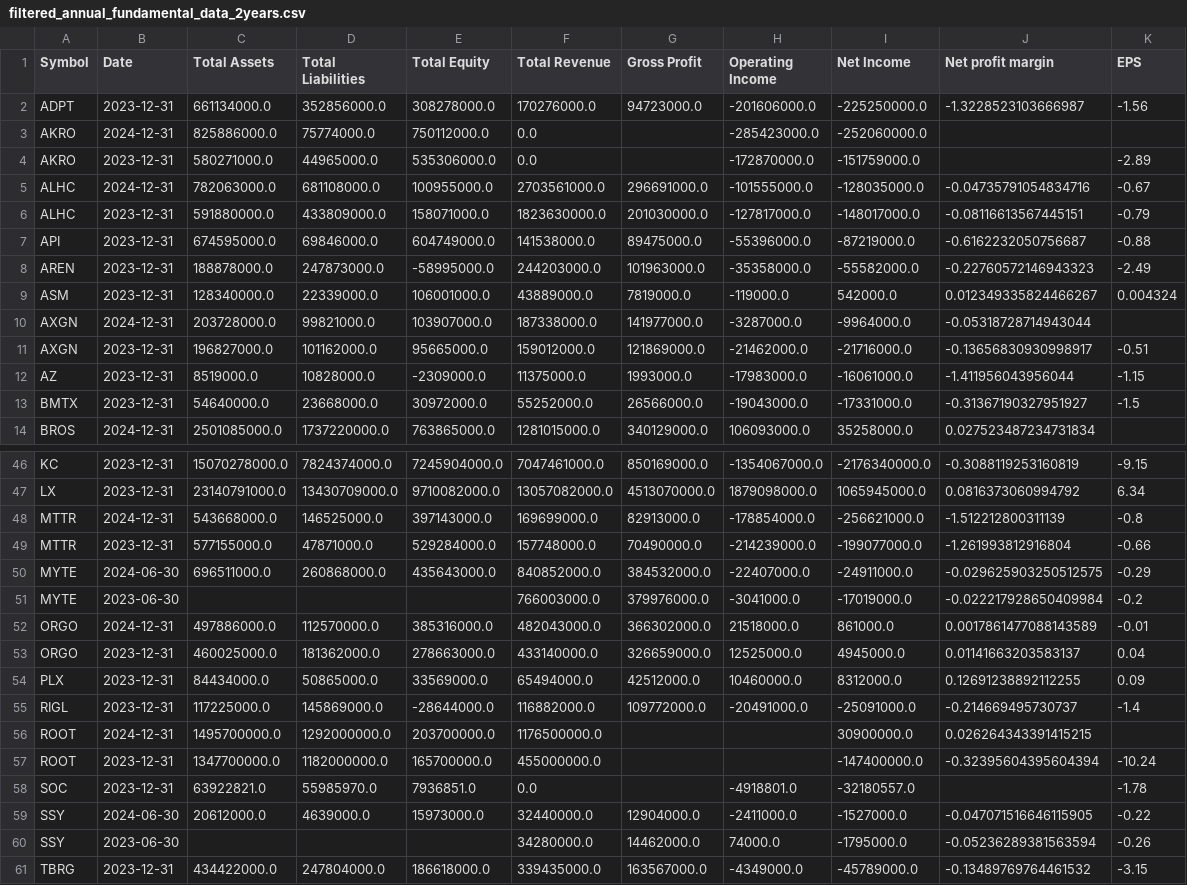
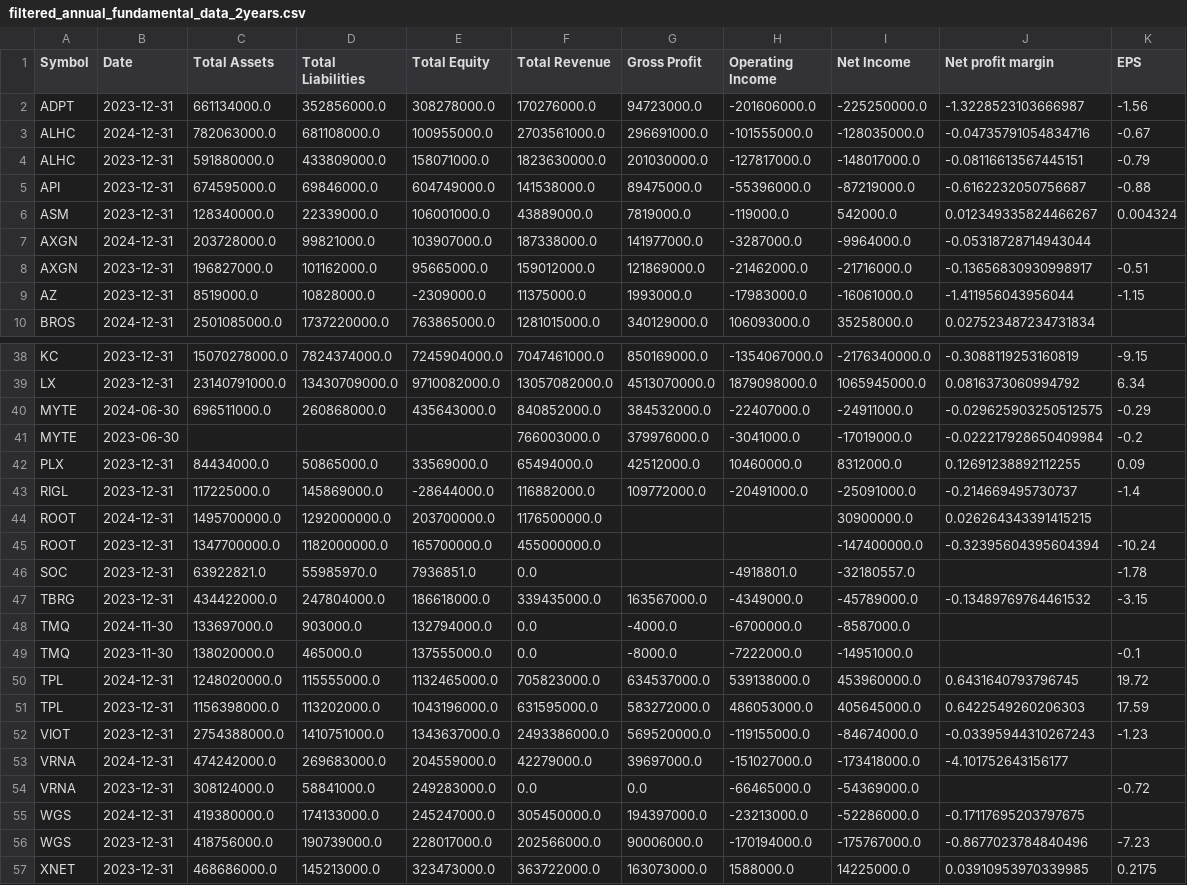
Before and after one commit to Mihaii2/Trader_Companion, a CSV file: flask_microservice_stocks_filterer/stocks_filtering_application/minervini_4mo/ranking_screens/passed_stocks_input_data/filtered_annual_fundamental_data_2years.csv, drawn as a sheet; only a part is shown, gaps mark what is left out; the shorter side is filled out with more unchanged rows; the diff covers the shown part only; the diff names each change by its address in the sheet, - before the commit and + after, or states it on an @@ line.

```diff
--- a/flask_microservice_stocks_filterer/stocks_filtering_application/minervini_4mo/ranking_screens/passed_stocks_input_data/filtered_annual_fundamental_data_2years.csv
+++ b/flask_microservice_stocks_filterer/stocks_filtering_application/minervini_4mo/ranking_screens/passed_stocks_input_data/filtered_annual_fundamental_data_2years.csv
-row 3: AKRO | 2024-12-31 | 825886000.0 | 75774000.0 | 750112000.0 | 0.0 |  | -285423000.0 | -252060000.0
-row 4: AKRO | 2023-12-31 | 580271000.0 | 44965000.0 | 535306000.0 | 0.0 |  | -172870000.0 | -151759000.0 |  | -2.89
-row 8: AREN | 2023-12-31 | 188878000.0 | 247873000.0 | -58995000.0 | 244203000.0 | 101963000.0 | -35358000.0 | -55582000.0 | -0.22760572146943323 | -2.49
-row 13: BMTX | 2023-12-31 | 54640000.0 | 23668000.0 | 30972000.0 | 55252000.0 | 26566000.0 | -19043000.0 | -17331000.0 | -0.31367190327951927 | -1.5
-row 48: MTTR | 2024-12-31 | 543668000.0 | 146525000.0 | 397143000.0 | 169699000.0 | 82913000.0 | -178854000.0 | -256621000.0 | -1.512212800311139 | -0.8
-row 49: MTTR | 2023-12-31 | 577155000.0 | 47871000.0 | 529284000.0 | 157748000.0 | 70490000.0 | -214239000.0 | -199077000.0 | -1.261993812916804 | -0.66
-row 52: ORGO | 2024-12-31 | 497886000.0 | 112570000.0 | 385316000.0 | 482043000.0 | 366302000.0 | 21518000.0 | 861000.0 | 0.0017861477088143589 | -0.01
-row 53: ORGO | 2023-12-31 | 460025000.0 | 181362000.0 | 278663000.0 | 433140000.0 | 326659000.0 | 12525000.0 | 4945000.0 | 0.01141663203583137 | 0.04
-row 59: SSY | 2024-06-30 | 20612000.0 | 4639000.0 | 15973000.0 | 32440000.0 | 12904000.0 | -2411000.0 | -1527000.0 | -0.047071516646115905 | -0.22
-row 60: SSY | 2023-06-30 |  |  |  | 34280000.0 | 14462000.0 | 74000.0 | -1795000.0 | -0.05236289381563594 | -0.26
```
Also changed, not shown: 5 removed rows elsewhere in this file, flask_microservice_stocks_filterer/stocks_filtering_application/minervini_1mo/stocks_ranking_by_price.csv, flask_microservice_stocks_filterer/stocks_filtering_application/minervini_1mo/stocks_ranking_by_screeners.csv, 44 other files.
